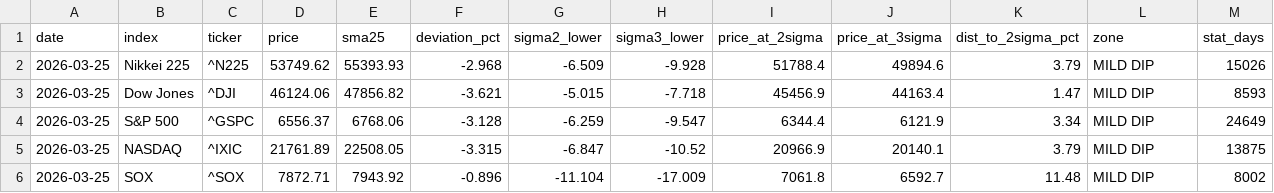
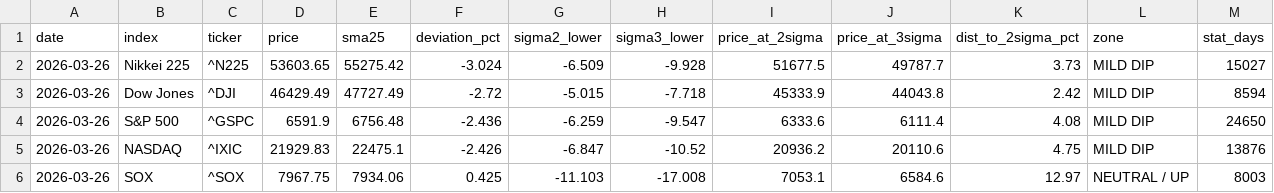
Before and after one commit to okanemochi-banzai/nikkei225-screener, a CSV file: output/deviation_snapshot.csv, drawn as a sheet.

```diff
--- a/output/deviation_snapshot.csv
+++ b/output/deviation_snapshot.csv
@@ -1,6 +1,6 @@
 date,index,ticker,price,sma25,deviation_pct,sigma2_lower,sigma3_lower,price_at_2sigma,price_at_3sigma,dist_to_2sigma_pct,zone,stat_days
-2026-03-25,Nikkei 225,^N225,53749.62,55393.93,-2.968,-6.509,-9.928,51788.4,49894.6,3.79,MILD DIP,15026
-2026-03-25,Dow Jones,^DJI,46124.06,47856.82,-3.621,-5.015,-7.718,45456.9,44163.4,1.47,MILD DIP,8593
-2026-03-25,S&P 500,^GSPC,6556.37,6768.06,-3.128,-6.259,-9.547,6344.4,6121.9,3.34,MILD DIP,24649
-2026-03-25,NASDAQ,^IXIC,21761.89,22508.05,-3.315,-6.847,-10.52,20966.9,20140.1,3.79,MILD DIP,13875
-2026-03-25,SOX,^SOX,7872.71,7943.92,-0.896,-11.104,-17.009,7061.8,6592.7,11.48,MILD DIP,8002
+2026-03-26,Nikkei 225,^N225,53603.65,55275.42,-3.024,-6.509,-9.928,51677.5,49787.7,3.73,MILD DIP,15027
+2026-03-26,Dow Jones,^DJI,46429.49,47727.49,-2.72,-5.015,-7.718,45333.9,44043.8,2.42,MILD DIP,8594
+2026-03-26,S&P 500,^GSPC,6591.9,6756.48,-2.436,-6.259,-9.547,6333.6,6111.4,4.08,MILD DIP,24650
+2026-03-26,NASDAQ,^IXIC,21929.83,22475.1,-2.426,-6.847,-10.52,20936.2,20110.6,4.75,MILD DIP,13876
+2026-03-26,SOX,^SOX,7967.75,7934.06,0.425,-11.103,-17.008,7053.1,6584.6,12.97,NEUTRAL / UP,8003
```
Also changed, not shown: 3 other files.
